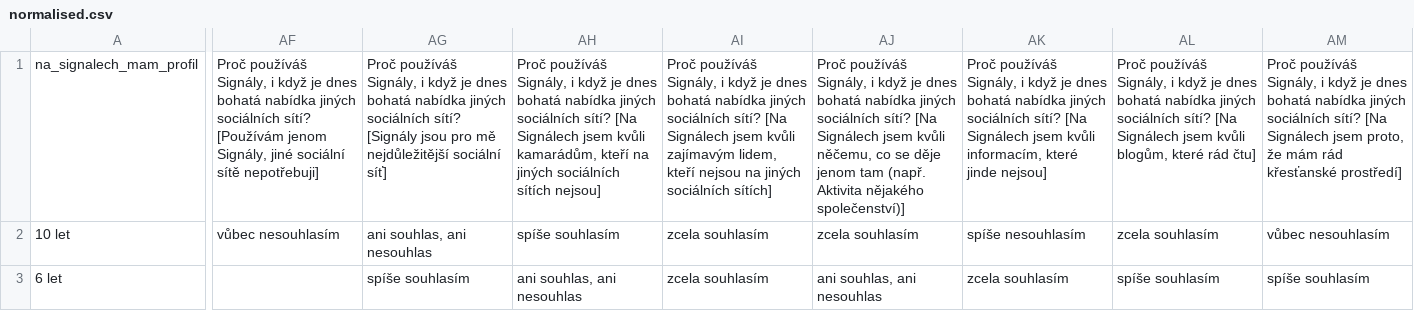
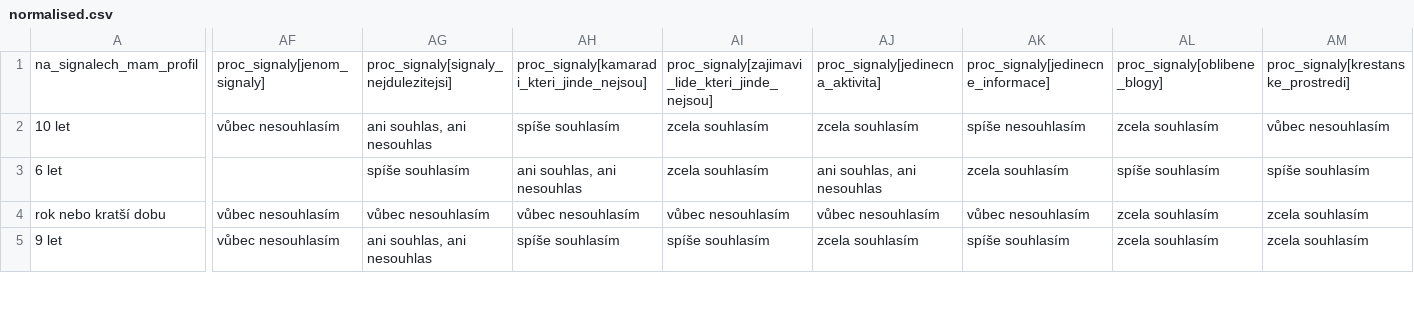
Before and after one commit to igneus/signaly-dotaznik-2017, a CSV file: data/normalised.csv, drawn as a sheet; only a part is shown, gaps mark what is left out; the shorter side is filled out with more unchanged rows; the diff covers the shown part only; the diff names each change by its address in the sheet, - before the commit and + after, or states it on an @@ line.

Commit message:
"Proč používáš Signály, i když je dnes bohatá nabídka ..."

```diff
--- a/data/normalised.csv
+++ b/data/normalised.csv
-AF1: Proč používáš Signály, i když je dnes bohatá nabídka jiných sociálních sítí? [Používám jenom Signály, jiné sociální sítě nepotřebuji]
+AF1: proc_signaly[jenom_signaly]
-AG1: Proč používáš Signály, i když je dnes bohatá nabídka jiných sociálních sítí? [Signály jsou pro mě nejdůležitější sociální síť]
+AG1: proc_signaly[signaly_nejdulezitejsi]
-AH1: Proč používáš Signály, i když je dnes bohatá nabídka jiných sociálních sítí? [Na Signálech jsem kvůli kamarádům, kteří na jiných sociálních sítích nejsou]
+AH1: proc_signaly[kamaradi_kteri_jinde_nejsou]
-AI1: Proč používáš Signály, i když je dnes bohatá nabídka jiných sociálních sítí? [Na Signálech jsem kvůli zajímavým lidem, kteří nejsou na jiných sociálních sítích]
+AI1: proc_signaly[zajimavi_lide_kteri_jinde_nejsou]
-AJ1: Proč používáš Signály, i když je dnes bohatá nabídka jiných sociálních sítí? [Na Signálech jsem kvůli něčemu, co se děje jenom tam (např. Aktivita nějakého společenství)]
+AJ1: proc_signaly[jedinecna_aktivita]
-AK1: Proč používáš Signály, i když je dnes bohatá nabídka jiných sociálních sítí? [Na Signálech jsem kvůli informacím, které jinde nejsou]
+AK1: proc_signaly[jedinecne_informace]
-AL1: Proč používáš Signály, i když je dnes bohatá nabídka jiných sociálních sítí? [Na Signálech jsem kvůli blogům, které rád čtu]
+AL1: proc_signaly[oblibene_blogy]
-AM1: Proč používáš Signály, i když je dnes bohatá nabídka jiných sociálních sítí? [Na Signálech jsem proto, že mám rád křesťanské prostředí]
+AM1: proc_signaly[krestanske_prostredi]
```
Also changed, not shown: 1 edited cell elsewhere in this file, 2 other files.
